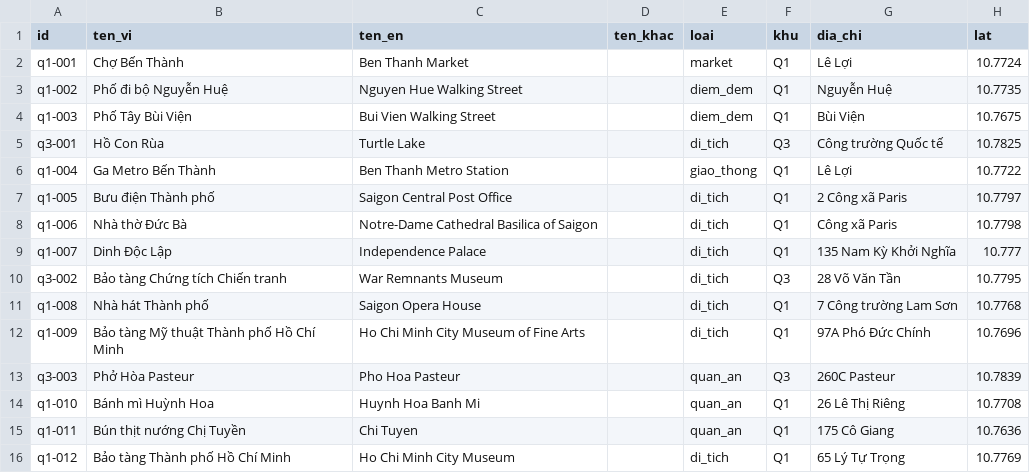
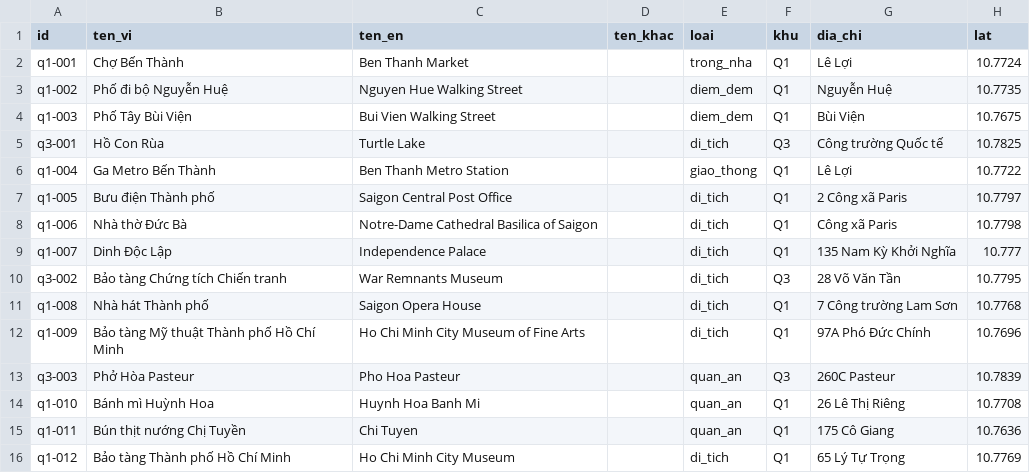
Before and after one commit to KoangWy/ask-saigon, a CSV file: web/data/dia_diem.csv, drawn as a sheet; only a part is shown; the diff names each change by its address in the sheet, - before the commit and + after, or states it on an @@ line.

```diff
--- a/web/data/dia_diem.csv
+++ b/web/data/dia_diem.csv
-E2 (loai): market
+E2 (loai): trong_nha
```
Also changed, not shown: 5 other files.
